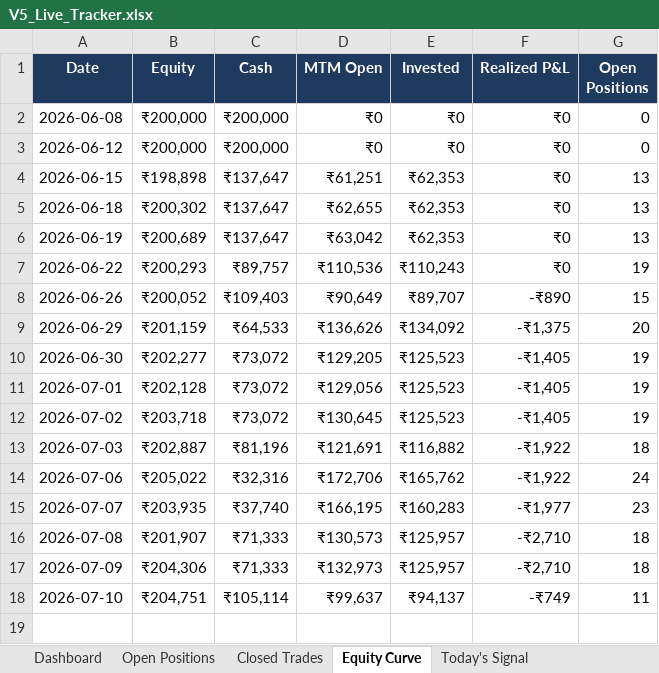
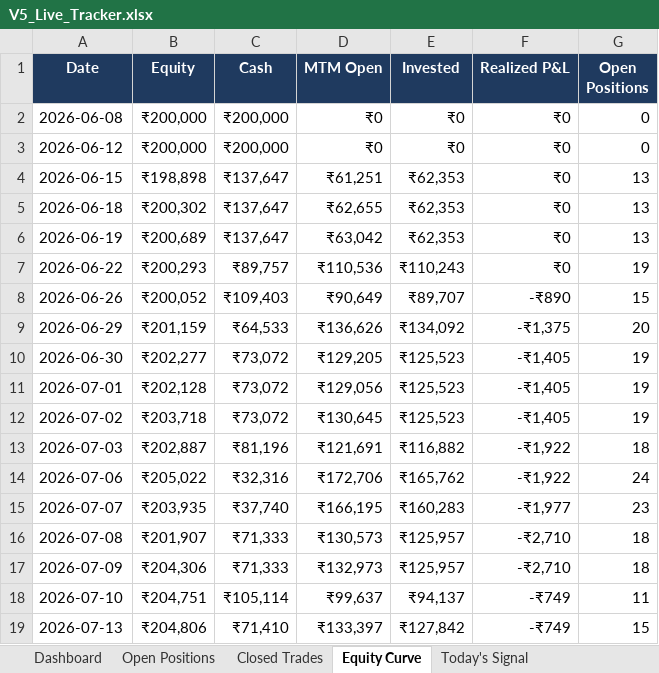
Before and after one commit to shubhamkrpal3-web/v5-stockpicker, an Excel workbook: V5_Live_Tracker.xlsx, sheet Equity Curve, drawn as a sheet; values as stored, in another font and other column widths than the file's, no borders; the diff names each change by its address in the sheet, - before the commit and + after, or states it on an @@ line.

```diff
--- a/V5_Live_Tracker.xlsx (sheet Equity Curve)
+++ b/V5_Live_Tracker.xlsx (sheet Equity Curve)
+row 19: 2026-07-13 | ₹204,806 | ₹71,410 | ₹133,397 | ₹127,842 | -₹749 | 15
```
Also changed, not shown: sheet Today's Signal, sheet Open Positions, sheet Dashboard, 11 other files.
